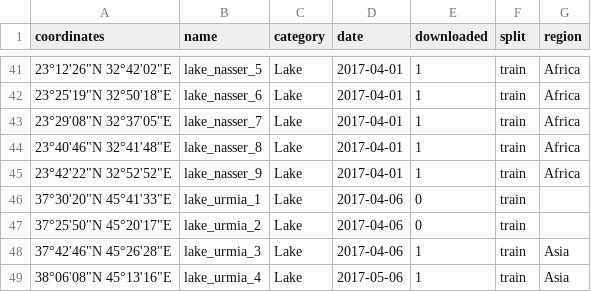
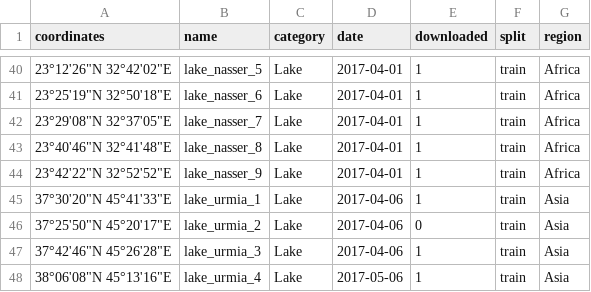
Before and after one commit to AChiabodo/WaterLevelMonitoring, a CSV file: baseDataset.csv, drawn as a sheet; only a part is shown, gaps mark what is left out; the diff covers the shown part only.

```diff
--- a/baseDataset.csv
+++ b/baseDataset.csv
@@ -45,4 +44,4 @@ coordinates,name,category,date,downloaded,split,region
 23°42'22"N 32°52'52"E,lake_nasser_9,Lake,2017-04-01,1,train,Africa
-37°30'20"N 45°41'33"E,lake_urmia_1,Lake,2017-04-06,0,train,
-37°25'50"N 45°20'17"E,lake_urmia_2,Lake,2017-04-06,0,train,
+37°30'20"N 45°41'33"E,lake_urmia_1,Lake,2017-04-06,1,train,Asia
+37°25'50"N 45°20'17"E,lake_urmia_2,Lake,2017-04-06,0,train,Asia
 37°42'46"N 45°26'28"E,lake_urmia_3,Lake,2017-04-06,1,train,Asia
```
Also changed, not shown: 2 added rows, 1 removed row and 13 edited cells elsewhere in this file.
